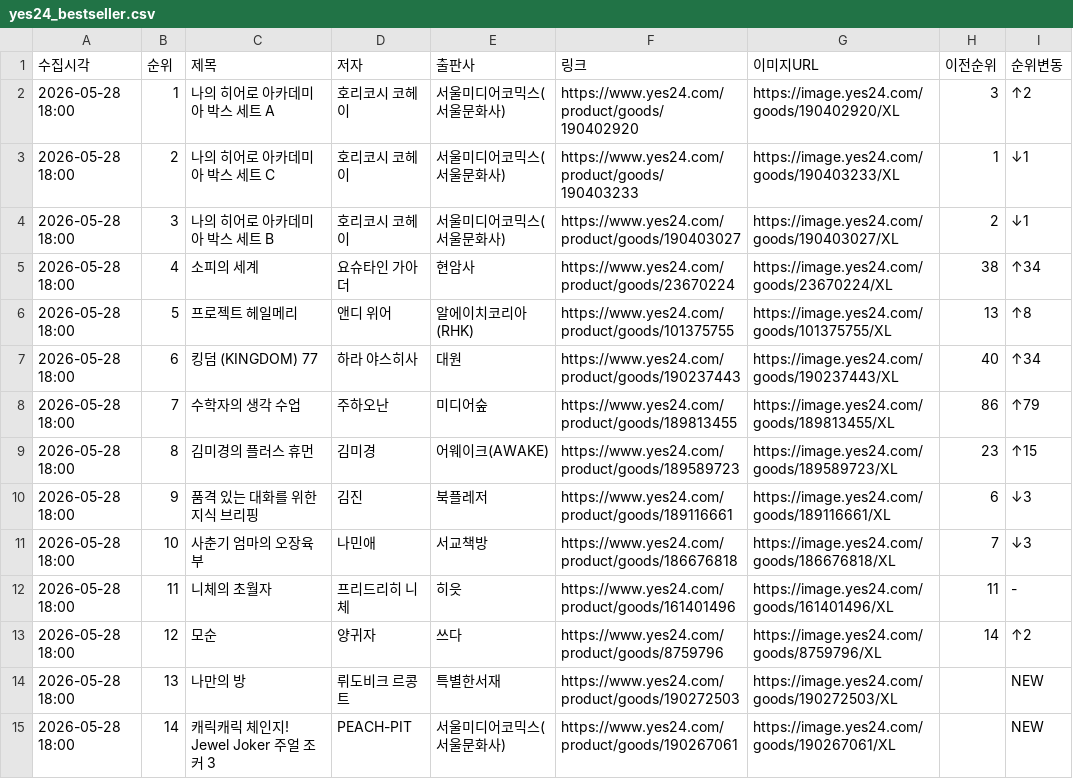
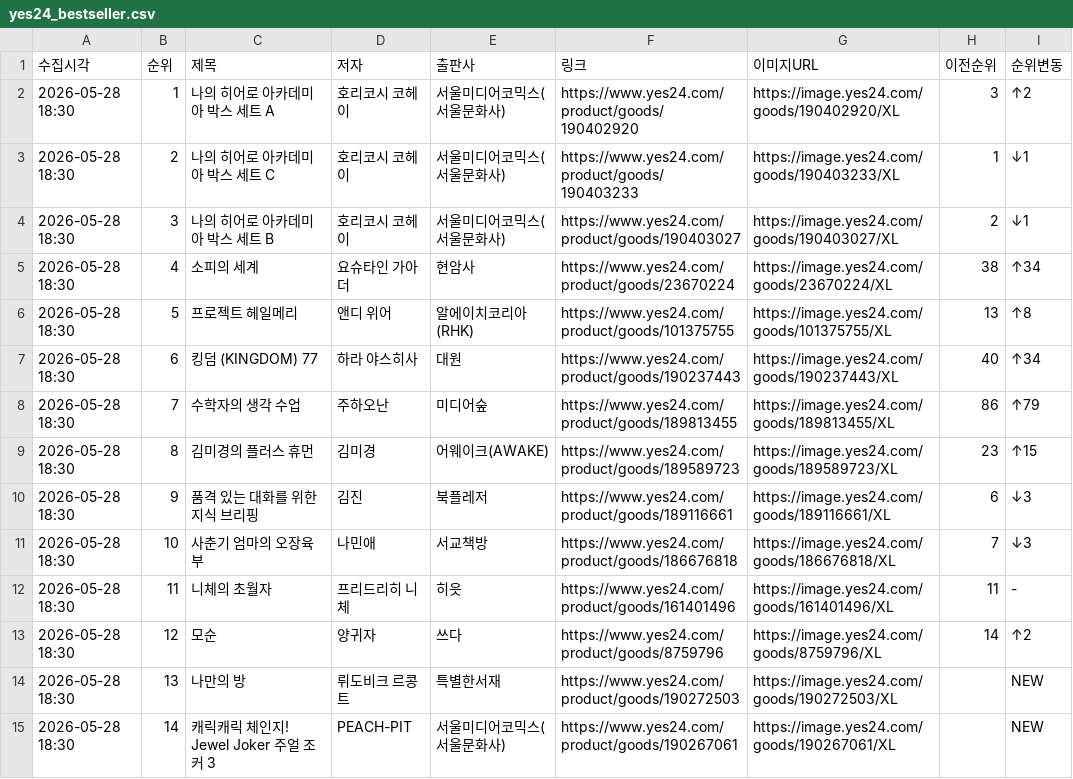
Before and after one commit to orozipdf-code/PythonProject, a CSV file: yes24_bestseller.csv, drawn as a sheet; only a part is shown; the diff covers the shown part only.

```diff
--- a/yes24_bestseller.csv
+++ b/yes24_bestseller.csv
@@ -1,15 +1,15 @@
 수집시각,순위,제목,저자,출판사,링크,이미지URL,이전순위,순위변동
-2026-05-28 18:00,1,나의 히어로 아카데미아 박스 세트 A,호리코시 코헤이,서울미디어코믹스(서울문화사),https://www.yes24.com/product/goods/190402920,https://image.yes24.com/goods/190402920/XL,3,↑2
-2026-05-28 18:00,2,나의 히어로 아카데미아 박스 세트 C,호리코시 코헤이,서울미디어코믹스(서울문화사),https://www.yes24.com/product/goods/190403233,https://image.yes24.com/goods/190403233/XL,1,↓1
-2026-05-28 18:00,3,나의 히어로 아카데미아 박스 세트 B,호리코시 코헤이,서울미디어코믹스(서울문화사),https://www.yes24.com/product/goods/190403027,https://image.yes24.com/goods/190403027/XL,2,↓1
-2026-05-28 18:00,4,소피의 세계,요슈타인 가아더,현암사,https://www.yes24.com/product/goods/23670224,https://image.yes24.com/goods/23670224/XL,38,↑34
-2026-05-28 18:00,5,프로젝트 헤일메리,앤디 위어,알에이치코리아(RHK),https://www.yes24.com/product/goods/101375755,https://image.yes24.com/goods/101375755/XL,13,↑8
-2026-05-28 18:00,6,킹덤 (KINGDOM) 77,하라 야스히사,대원,https://www.yes24.com/product/goods/190237443,https://image.yes24.com/goods/190237443/XL,40,↑34
-2026-05-28 18:00,7,수학자의 생각 수업,주하오난,미디어숲,https://www.yes24.com/product/goods/189813455,https://image.yes24.com/goods/189813455/XL,86,↑79
-2026-05-28 18:00,8,김미경의 플러스 휴먼,김미경,어웨이크(AWAKE),https://www.yes24.com/product/goods/189589723,https://image.yes24.com/goods/189589723/XL,23,↑15
-2026-05-28 18:00,9,품격 있는 대화를 위한 지식 브리핑,김진,북플레저,https://www.yes24.com/product/goods/189116661,https://image.yes24.com/goods/189116661/XL,6,↓3
-2026-05-28 18:00,10,사춘기 엄마의 오장육부,나민애,서교책방,https://www.yes24.com/product/goods/186676818,https://image.yes24.com/goods/186676818/XL,7,↓3
-2026-05-28 18:00,11,니체의 초월자,프리드리히 니체,히읏,https://www.yes24.com/product/goods/161401496,https://image.yes24.com/goods/161401496/XL,11,-
-2026-05-28 18:00,12,모순,양귀자,쓰다,https://www.yes24.com/product/goods/8759796,https://image.yes24.com/goods/8759796/XL,14,↑2
-2026-05-28 18:00,13,나만의 방,뤼도비크 르콩트,특별한서재,https://www.yes24.com/product/goods/190272503,https://image.yes24.com/goods/190272503/XL,,NEW
-2026-05-28 18:00,14,캐릭캐릭 체인지! Jewel Joker 주얼 조커 3,PEACH-PIT,서울미디어코믹스(서울문화사),https://www.yes24.com/product/goods/190267061,https://image.yes24.com/goods/190267061/XL,,NEW
+2026-05-28 18:30,1,나의 히어로 아카데미아 박스 세트 A,호리코시 코헤이,서울미디어코믹스(서울문화사),https://www.yes24.com/product/goods/190402920,https://image.yes24.com/goods/190402920/XL,3,↑2
+2026-05-28 18:30,2,나의 히어로 아카데미아 박스 세트 C,호리코시 코헤이,서울미디어코믹스(서울문화사),https://www.yes24.com/product/goods/190403233,https://image.yes24.com/goods/190403233/XL,1,↓1
+2026-05-28 18:30,3,나의 히어로 아카데미아 박스 세트 B,호리코시 코헤이,서울미디어코믹스(서울문화사),https://www.yes24.com/product/goods/190403027,https://image.yes24.com/goods/190403027/XL,2,↓1
+2026-05-28 18:30,4,소피의 세계,요슈타인 가아더,현암사,https://www.yes24.com/product/goods/23670224,https://image.yes24.com/goods/23670224/XL,38,↑34
+2026-05-28 18:30,5,프로젝트 헤일메리,앤디 위어,알에이치코리아(RHK),https://www.yes24.com/product/goods/101375755,https://image.yes24.com/goods/101375755/XL,13,↑8
+2026-05-28 18:30,6,킹덤 (KINGDOM) 77,하라 야스히사,대원,https://www.yes24.com/product/goods/190237443,https://image.yes24.com/goods/190237443/XL,40,↑34
+2026-05-28 18:30,7,수학자의 생각 수업,주하오난,미디어숲,https://www.yes24.com/product/goods/189813455,https://image.yes24.com/goods/189813455/XL,86,↑79
+2026-05-28 18:30,8,김미경의 플러스 휴먼,김미경,어웨이크(AWAKE),https://www.yes24.com/product/goods/189589723,https://image.yes24.com/goods/189589723/XL,23,↑15
+2026-05-28 18:30,9,품격 있는 대화를 위한 지식 브리핑,김진,북플레저,https://www.yes24.com/product/goods/189116661,https://image.yes24.com/goods/189116661/XL,6,↓3
+2026-05-28 18:30,10,사춘기 엄마의 오장육부,나민애,서교책방,https://www.yes24.com/product/goods/186676818,https://image.yes24.com/goods/186676818/XL,7,↓3
+2026-05-28 18:30,11,니체의 초월자,프리드리히 니체,히읏,https://www.yes24.com/product/goods/161401496,https://image.yes24.com/goods/161401496/XL,11,-
+2026-05-28 18:30,12,모순,양귀자,쓰다,https://www.yes24.com/product/goods/8759796,https://image.yes24.com/goods/8759796/XL,14,↑2
+2026-05-28 18:30,13,나만의 방,뤼도비크 르콩트,특별한서재,https://www.yes24.com/product/goods/190272503,https://image.yes24.com/goods/190272503/XL,,NEW
+2026-05-28 18:30,14,캐릭캐릭 체인지! Jewel Joker 주얼 조커 3,PEACH-PIT,서울미디어코믹스(서울문화사),https://www.yes24.com/product/goods/190267061,https://image.yes24.com/goods/190267061/XL,,NEW
```
Also changed, not shown: 86 edited cells elsewhere in this file, aladin_bestseller.csv, kyobo_bestseller.csv, 1 other file.
